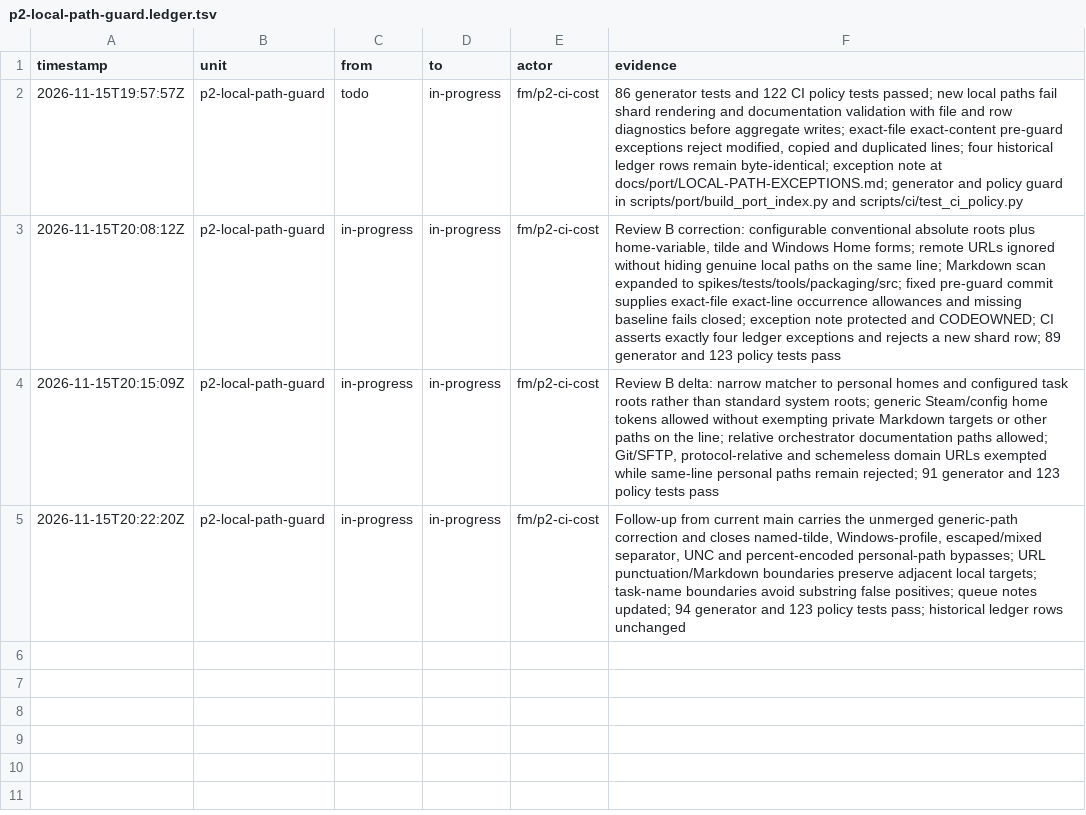
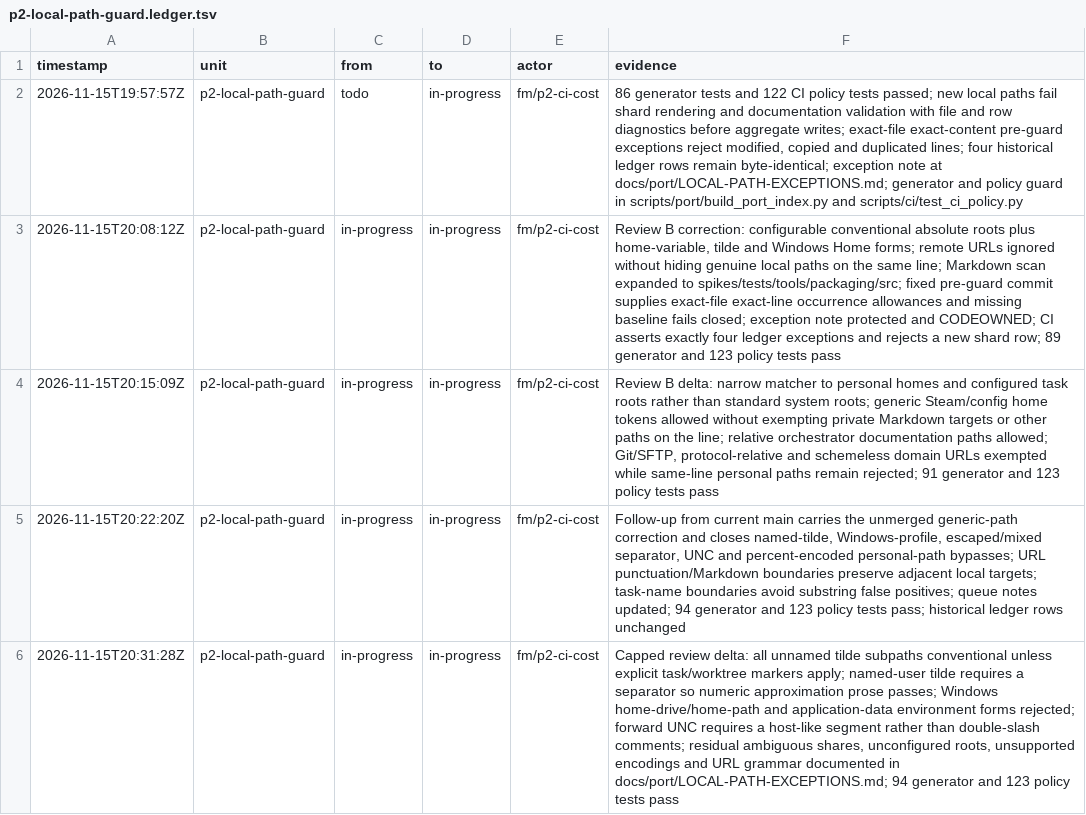
Before and after one commit to seanburkes/playnite-linux, a TSV file: docs/port/units/p2-local-path-guard.ledger.tsv, drawn as a sheet.

Commit message:
fix(ci): cap personal path guard and document residual ambiguity

```diff
--- a/docs/port/units/p2-local-path-guard.ledger.tsv
+++ b/docs/port/units/p2-local-path-guard.ledger.tsv
@@ -5 +5,2 @@ timestamp	unit	from	to	actor	evidence
 2026-11-15T20:22:20Z	p2-local-path-guard	in-progress	in-progress	fm/p2-ci-cost	Follow-up from current main carries the unmerged generic-path correction and closes named-tilde, Windows-profile, escaped/mixed separator, UNC and percent-encoded personal-path bypasses; URL punctuation/Markdown boundaries preserve adjacent local targets; task-name boundaries avoid substring false positives; queue notes updated; 94 generator and 123 policy tests pass; historical ledger rows unchanged
+2026-11-15T20:31:28Z	p2-local-path-guard	in-progress	in-progress	fm/p2-ci-cost	Capped review delta: all unnamed tilde subpaths conventional unless explicit task/worktree markers apply; named-user tilde requires a separator so numeric approximation prose passes; Windows home-drive/home-path and application-data environment forms rejected; forward UNC requires a host-like segment rather than double-slash comments; residual ambiguous shares, unconfigured roots, unsupported encodings and URL grammar documented in docs/port/LOCAL-PATH-EXCEPTIONS.md; 94 generator and 123 policy tests pass
```
Also changed, not shown: docs/port/units/p2-local-path-guard.queue.tsv, 3 other files.
